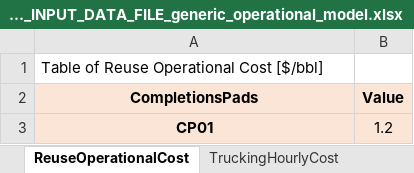
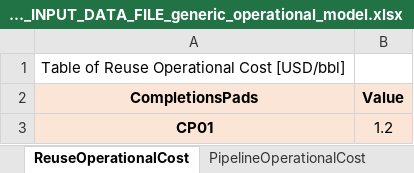
Before and after one commit to project-pareto/project-pareto, an Excel workbook: pareto/case_studies/EXAMPLE_INPUT_DATA_FILE_generic_operational_model.xlsx, sheet ReuseOperationalCost, drawn as a sheet; values as stored, in another font and other column widths than the file's, no borders; the diff names each change by its address in the sheet, - before the commit and + after, or states it on an @@ line.

Commit message:
Operational Model Units (#167)
* add units to operational main model, add units tab to input file and run file, fix unit convert bug in results.py

* add units to operational water quality models, add unit consistency testing, correct unit inconsistencies with new variable for v_c_padstorage

* correct decision period unit in input sheet, results now match main

* correct operational model tests

* add unit conversion to default values

* adjust input tab naming to match strategic model

* fix currency definition

* remove unused, commented code

* add logic for setting USD as currency

* correct typo, update documentation for new constraint

```diff
--- a/pareto/case_studies/EXAMPLE_INPUT_DATA_FILE_generic_operational_model.xlsx (sheet ReuseOperationalCost)
+++ b/pareto/case_studies/EXAMPLE_INPUT_DATA_FILE_generic_operational_model.xlsx (sheet ReuseOperationalCost)
-A1 (CompletionsPads): Table of Reuse Operational Cost [$/bbl]
+A1 (CompletionsPads): Table of Reuse Operational Cost [USD/bbl]
```
Also changed, not shown: sheet DisposalCapacity, sheet ProductionPads, sheet CompletionsDemand, sheet PadWaterQuality, sheet StorageInitialWaterQuality, sheet PipelineOperationalCost, 4 more sheets, other sheet tabs, formulas that keep their value, 7 other files.
